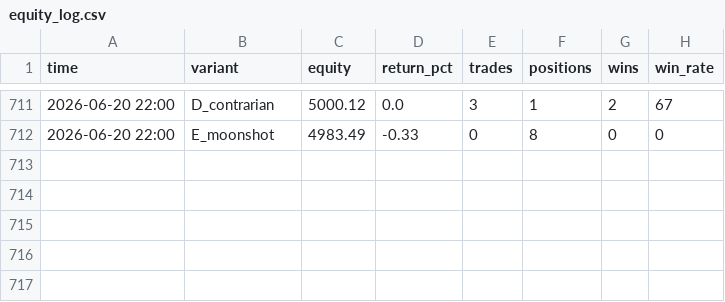
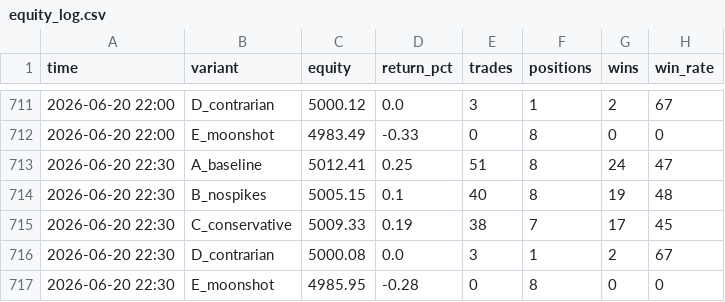
Before and after one commit to Andreasc1982/Traiding-bot, a CSV file: crypto/clones/equity_log.csv, drawn as a sheet; only a part is shown, gaps mark what is left out; the diff names each change by its address in the sheet, - before the commit and + after, or states it on an @@ line.

```diff
--- a/crypto/clones/equity_log.csv
+++ b/crypto/clones/equity_log.csv
+row 713: 2026-06-20 22:30 | A_baseline | 5012.41 | 0.25 | 51 | 8 | 24 | 47
+row 714: 2026-06-20 22:30 | B_nospikes | 5005.15 | 0.1 | 40 | 8 | 19 | 48
+row 715: 2026-06-20 22:30 | C_conservative | 5009.33 | 0.19 | 38 | 7 | 17 | 45
+row 716: 2026-06-20 22:30 | D_contrarian | 5000.08 | 0.0 | 3 | 1 | 2 | 67
+row 717: 2026-06-20 22:30 | E_moonshot | 4985.95 | -0.28 | 0 | 8 | 0 | 0
```
Also changed, not shown: 10 other files.
